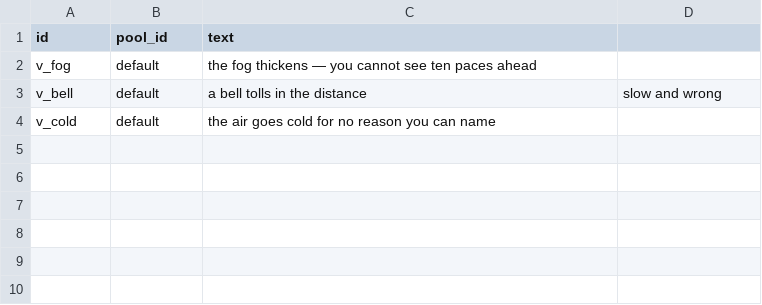
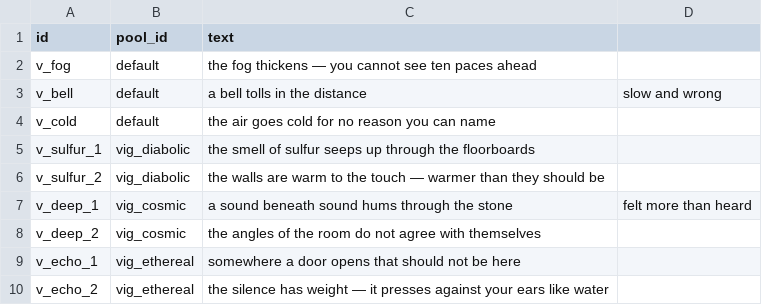
Before and after one commit to caleb-the-dev/SealTheBox, a CSV file: seal-the-box/data/vignettes.csv, drawn as a sheet; the diff names each change by its address in the sheet, - before the commit and + after, or states it on an @@ line.

```diff
--- a/seal-the-box/data/vignettes.csv
+++ b/seal-the-box/data/vignettes.csv
+row 5: v_sulfur_1 | vig_diabolic | the smell of sulfur seeps up through the floorboards
+row 6: v_sulfur_2 | vig_diabolic | the walls are warm to the touch — warmer than they should be
+row 7: v_deep_1 | vig_cosmic | a sound beneath sound hums through the stone | felt more than heard
+row 8: v_deep_2 | vig_cosmic | the angles of the room do not agree with themselves
+row 9: v_echo_1 | vig_ethereal | somewhere a door opens that should not be here
+row 10: v_echo_2 | vig_ethereal | the silence has weight — it presses against your ears like water
```
Also changed, not shown: 12 other files.
